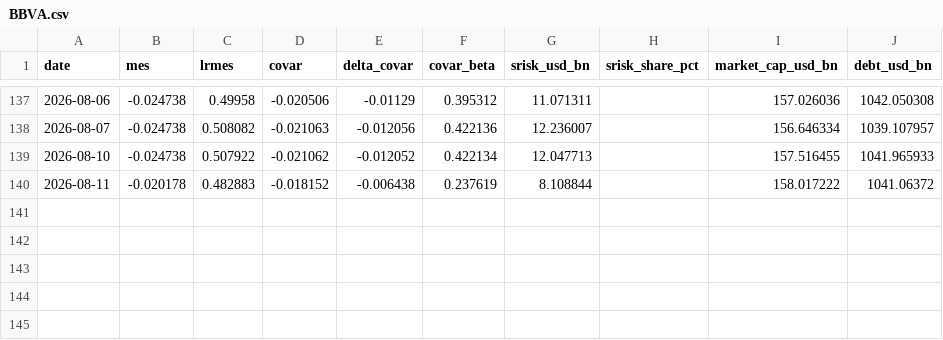
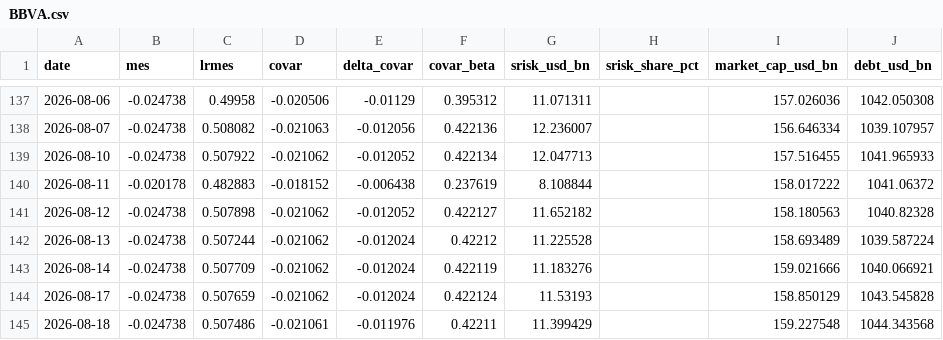
Before and after one commit to Allisterh/systemic-risk-CoVaR-LRMES-G-SIBs, a CSV file: data/banks/BBVA.csv, drawn as a sheet; only a part is shown, gaps mark what is left out.

```diff
--- a/data/banks/BBVA.csv
+++ b/data/banks/BBVA.csv
@@ -140 +140,6 @@ date,mes,lrmes,covar,delta_covar,covar_beta,srisk_usd_bn,srisk_share_pct,market_
 2026-08-11,-0.020178,0.482883,-0.018152,-0.006438,0.237619,8.108844,,158.017222,1041.06372
+2026-08-12,-0.024738,0.507898,-0.021062,-0.012052,0.422127,11.652182,,158.180563,1040.82328
+2026-08-13,-0.024738,0.507244,-0.021062,-0.012024,0.42212,11.225528,,158.693489,1039.587224
+2026-08-14,-0.024738,0.507709,-0.021062,-0.012024,0.422119,11.183276,,159.021666,1040.066921
+2026-08-17,-0.024738,0.507659,-0.021062,-0.012024,0.422124,11.53193,,158.850129,1043.545828
+2026-08-18,-0.024738,0.507486,-0.021061,-0.011976,0.42211,11.399429,,159.227548,1044.343568
```
Also changed, not shown: data/banks/ABC.csv, data/banks/BNP.csv, 55 other files.
